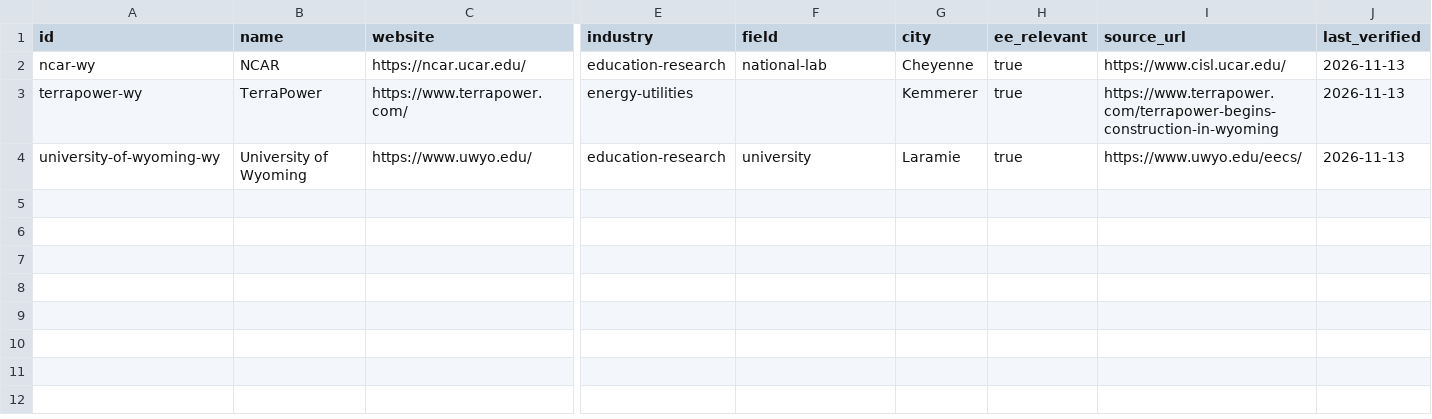
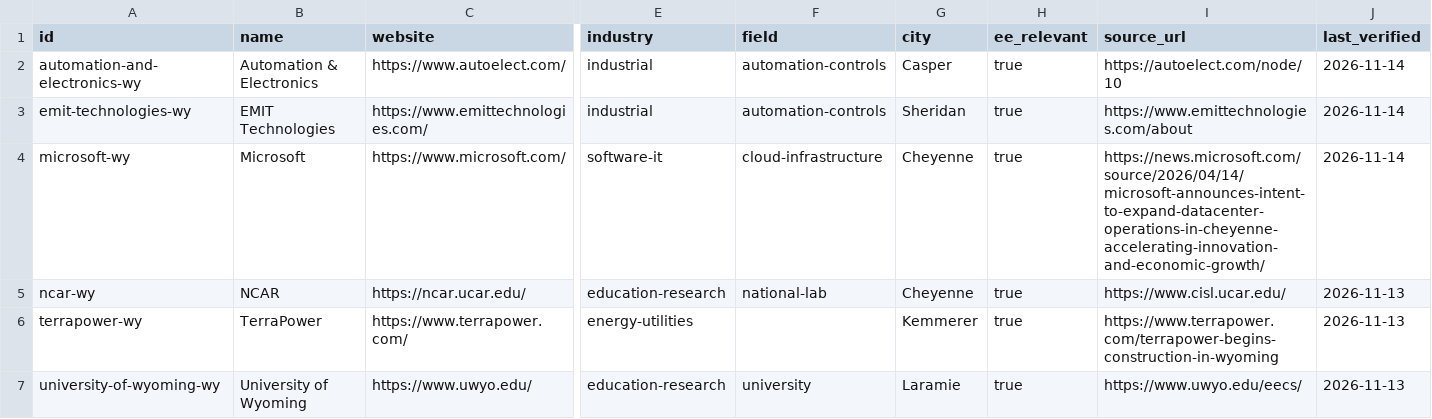
Before and after one commit to edwardasilva/company-lists, a CSV file: data/us/wy/wyoming.csv, drawn as a sheet; only a part is shown, gaps mark what is left out; rows hold the shown columns only; the diff names each change by its address in the sheet, - before the commit and + after, or states it on an @@ line.

```diff
--- a/data/us/wy/wyoming.csv
+++ b/data/us/wy/wyoming.csv
+row 2: automation-and-electronics-wy | Automation & Electronics | https://www.autoelect.com/ | industrial | automation-controls | Casper | true | https://autoelect.com/node/10 | 2026-11-14
+row 3: emit-technologies-wy | EMIT Technologies | https://www.emittechnologies.com/ | industrial | automation-controls | Sheridan | true | https://www.emittechnologies.com/about | 2026-11-14
+row 4: microsoft-wy | Microsoft | https://www.microsoft.com/ | software-it | cloud-infrastructure | Cheyenne | true | https://news.microsoft.com/source/2026/04/14/microsoft-announces-intent-to-expand-datacenter-operations-in-cheyenne-accelerating-innovation-and-economic-growth/ | 2026-11-14
```
